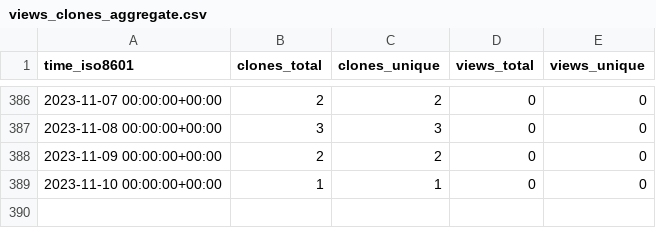
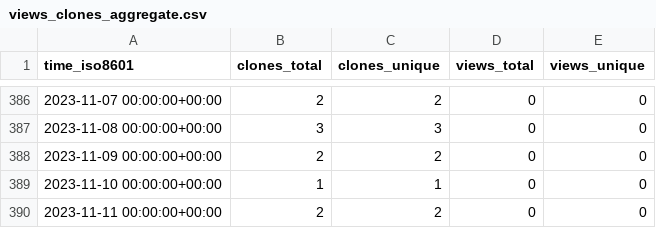
Before and after one commit to mrtj/cookiecutter-panorama, a CSV file: mrtj/cookiecutter-panorama/ghrs-data/views_clones_aggregate.csv, drawn as a sheet; only a part is shown, gaps mark what is left out.

```diff
--- a/mrtj/cookiecutter-panorama/ghrs-data/views_clones_aggregate.csv
+++ b/mrtj/cookiecutter-panorama/ghrs-data/views_clones_aggregate.csv
@@ -389 +389,2 @@ time_iso8601,clones_total,clones_unique,views_total,views_unique
 2023-11-10 00:00:00+00:00,1,1,0,0
+2023-11-11 00:00:00+00:00,2,2,0,0
```
Also changed, not shown: 1 other file.
